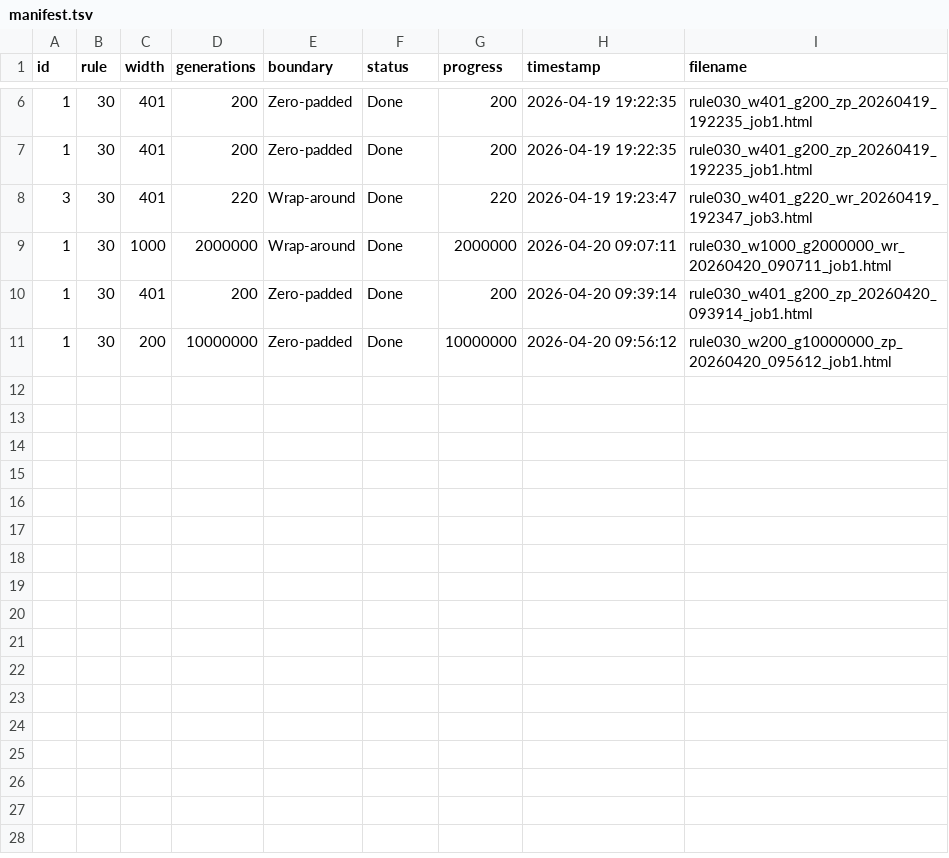
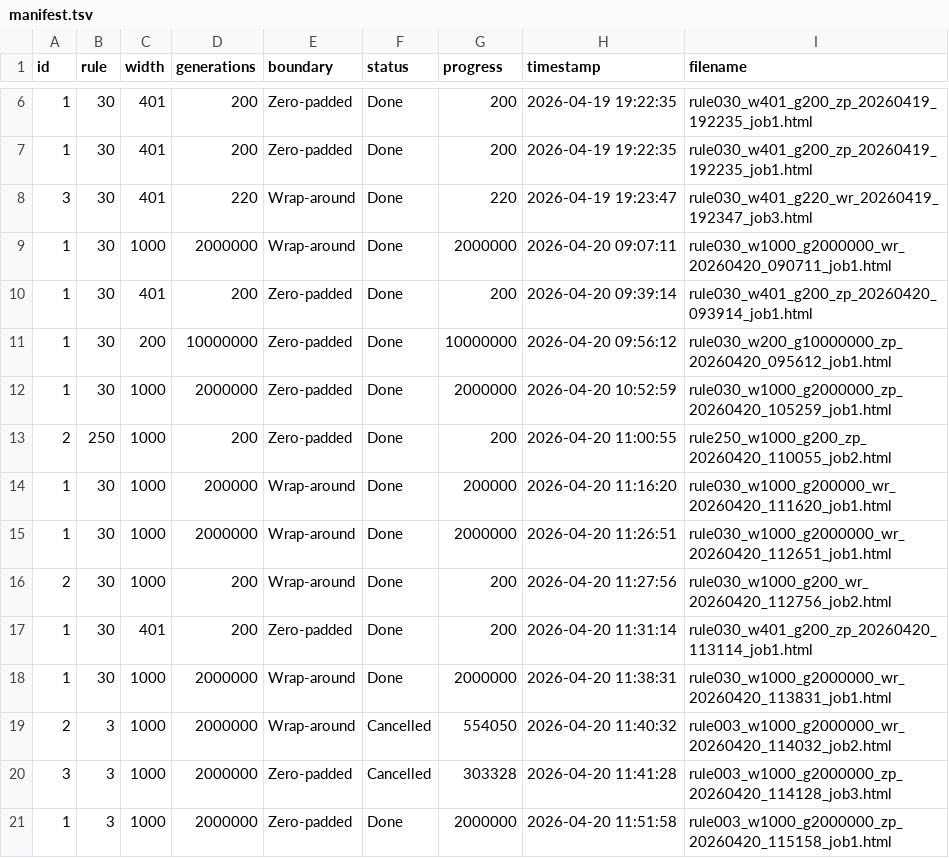
Before and after one commit to KDRonald3/cellular_automata, a TSV file: runs/manifest.tsv, drawn as a sheet; only a part is shown, gaps mark what is left out; the diff names each change by its address in the sheet, - before the commit and + after, or states it on an @@ line.

```diff
--- a/runs/manifest.tsv
+++ b/runs/manifest.tsv
+row 12: 1 | 30 | 1000 | 2000000 | Zero-padded | Done | 2000000 | 2026-04-20 10:52:59 | rule030_w1000_g2000000_zp_20260420_105259_job1.html
+row 13: 2 | 250 | 1000 | 200 | Zero-padded | Done | 200 | 2026-04-20 11:00:55 | rule250_w1000_g200_zp_20260420_110055_job2.html
+row 14: 1 | 30 | 1000 | 200000 | Wrap-around | Done | 200000 | 2026-04-20 11:16:20 | rule030_w1000_g200000_wr_20260420_111620_job1.html
+row 15: 1 | 30 | 1000 | 2000000 | Wrap-around | Done | 2000000 | 2026-04-20 11:26:51 | rule030_w1000_g2000000_wr_20260420_112651_job1.html
+row 16: 2 | 30 | 1000 | 200 | Wrap-around | Done | 200 | 2026-04-20 11:27:56 | rule030_w1000_g200_wr_20260420_112756_job2.html
+row 17: 1 | 30 | 401 | 200 | Zero-padded | Done | 200 | 2026-04-20 11:31:14 | rule030_w401_g200_zp_20260420_113114_job1.html
+row 18: 1 | 30 | 1000 | 2000000 | Wrap-around | Done | 2000000 | 2026-04-20 11:38:31 | rule030_w1000_g2000000_wr_20260420_113831_job1.html
+row 19: 2 | 3 | 1000 | 2000000 | Wrap-around | Cancelled | 554050 | 2026-04-20 11:40:32 | rule003_w1000_g2000000_wr_20260420_114032_job2.html
+row 20: 3 | 3 | 1000 | 2000000 | Zero-padded | Cancelled | 303328 | 2026-04-20 11:41:28 | rule003_w1000_g2000000_zp_20260420_114128_job3.html
+row 21: 1 | 3 | 1000 | 2000000 | Zero-padded | Done | 2000000 | 2026-04-20 11:51:58 | rule003_w1000_g2000000_zp_20260420_115158_job1.html
```
Also changed, not shown: 3 other files.
